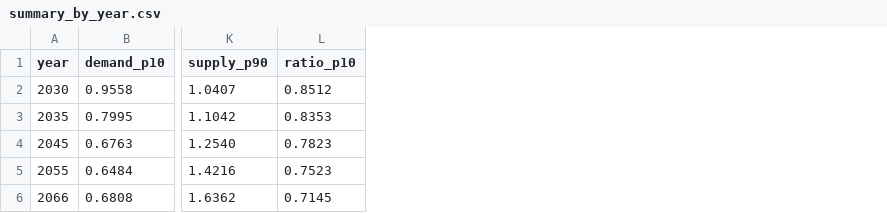
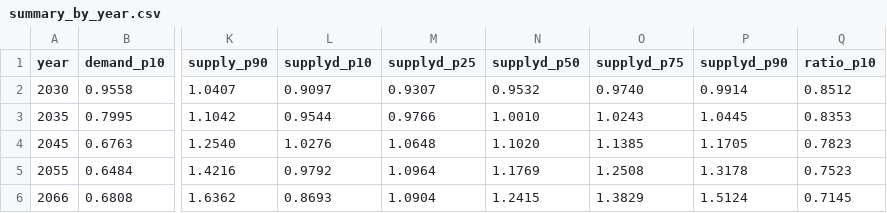
Before and after one commit to ethanuser/radiology, a CSV file: outputs/summary_by_year.csv, drawn as a sheet; only a part is shown, gaps mark what is left out; the diff names each change by its address in the sheet, - before the commit and + after, or states it on an @@ line.

```diff
--- a/outputs/summary_by_year.csv
+++ b/outputs/summary_by_year.csv
+column L (supplyd_p10), rows 2-6: 0.9097 | 0.9544 | 1.0276 | 0.9792 | 0.8693
+column M (supplyd_p25), rows 2-6: 0.9307 | 0.9766 | 1.0648 | 1.0964 | 1.0904
+column N (supplyd_p50), rows 2-6: 0.9532 | 1.0010 | 1.1020 | 1.1769 | 1.2415
+column O (supplyd_p75), rows 2-6: 0.9740 | 1.0243 | 1.1385 | 1.2508 | 1.3829
+column P (supplyd_p90), rows 2-6: 0.9914 | 1.0445 | 1.1705 | 1.3178 | 1.5124
```
Also changed, not shown: 56 other files.
